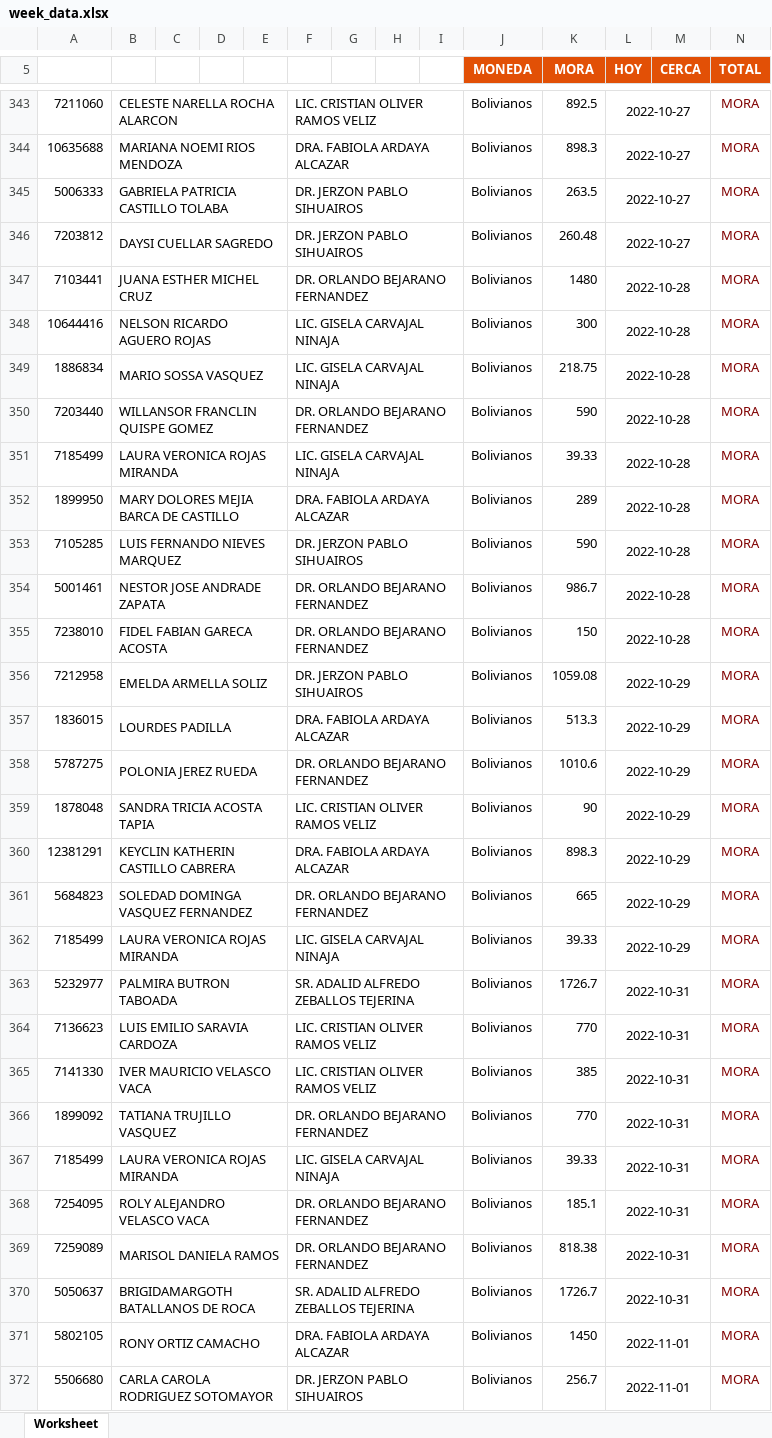
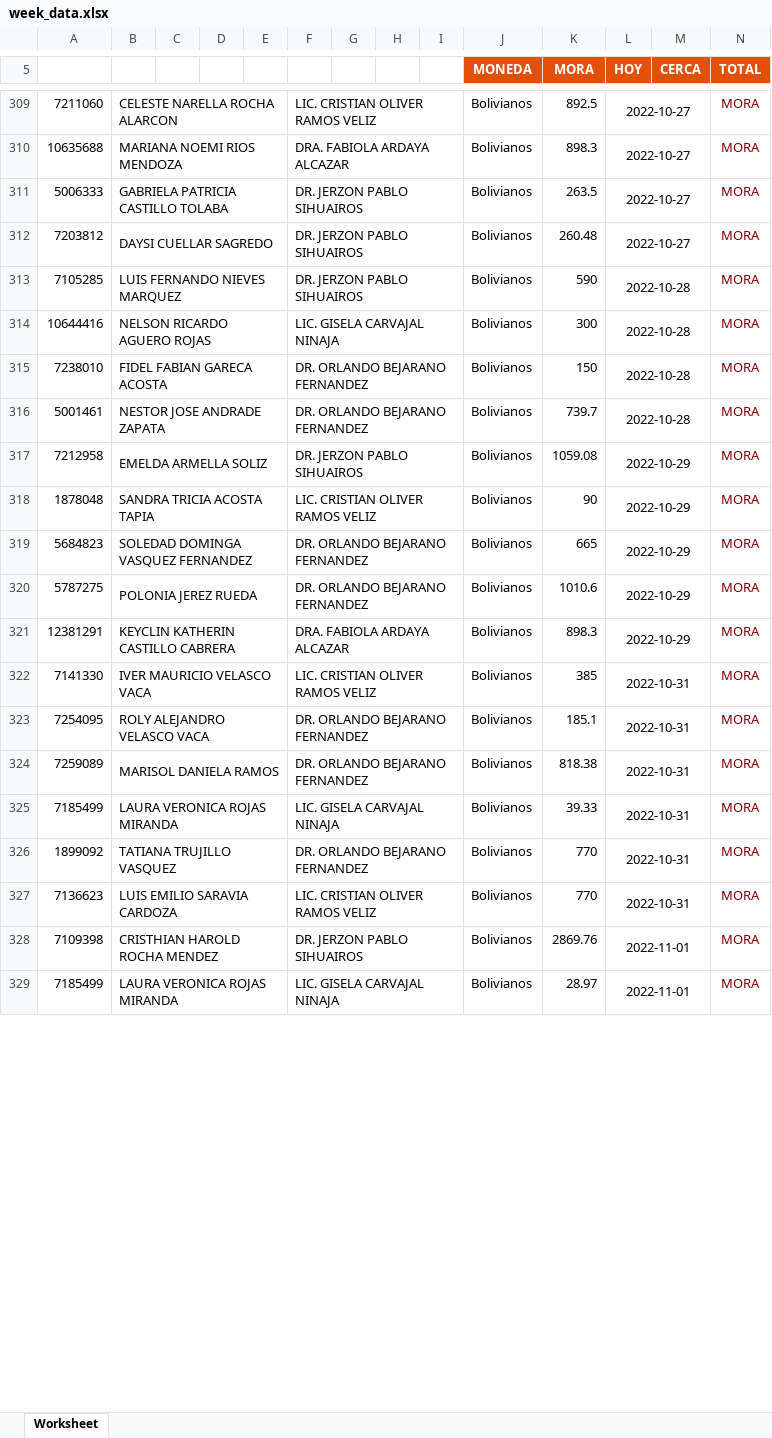
Before and after one commit to CodeGus88/CI-COBRANZA2, an Excel workbook: public/week_data.xlsx, sheet Worksheet, drawn as a sheet; only a part is shown, gaps mark what is left out; values as stored, in another font and other column widths than the file's, no borders; charts and pictures not drawn; removed rows and columns are numbered as before the commit, all else as after; the diff covers the shown part only; the diff names each change by its address in the sheet, - before the commit and + after, or states it on an @@ line.

```diff
--- a/public/week_data.xlsx (sheet Worksheet)
+++ b/public/week_data.xlsx (sheet Worksheet)
-A313: 7103441
+A313: 7105285
-B313: JUANA ESTHER MICHEL CRUZ
+B313: LUIS FERNANDO NIEVES MARQUEZ
-F313: DR. ORLANDO BEJARANO FERNANDEZ
+F313: DR. JERZON PABLO SIHUAIROS
-K313 (MORA): 1480
+K313 (MORA): 590
-row 349: 1886834 | MARIO SOSSA VASQUEZ |  |  |  | LIC. GISELA CARVAJAL NINAJA |  |  |  | Bolivianos | 218.75 | 2022-10-28 |  | MORA
-row 350: 7203440 | WILLANSOR FRANCLIN QUISPE GOMEZ |  |  |  | DR. ORLANDO BEJARANO FERNANDEZ |  |  |  | Bolivianos | 590 | 2022-10-28 |  | MORA
-row 351: 7185499 | LAURA VERONICA ROJAS MIRANDA |  |  |  | LIC. GISELA CARVAJAL NINAJA |  |  |  | Bolivianos | 39.33 | 2022-10-28 |  | MORA
-row 352: 1899950 | MARY DOLORES MEJIA BARCA DE CASTILLO |  |  |  | DRA. FABIOLA ARDAYA ALCAZAR |  |  |  | Bolivianos | 289 | 2022-10-28 |  | MORA
-row 353: 7105285 | LUIS FERNANDO NIEVES MARQUEZ |  |  |  | DR. JERZON PABLO SIHUAIROS |  |  |  | Bolivianos | 590 | 2022-10-28 |  | MORA
-row 354: 5001461 | NESTOR JOSE ANDRADE ZAPATA |  |  |  | DR. ORLANDO BEJARANO FERNANDEZ |  |  |  | Bolivianos | 986.7 | 2022-10-28 |  | MORA
+row 316: 5001461 | NESTOR JOSE ANDRADE ZAPATA |  |  |  | DR. ORLANDO BEJARANO FERNANDEZ |  |  |  | Bolivianos | 739.7 | 2022-10-28 |  | MORA
-row 357: 1836015 | LOURDES PADILLA |  |  |  | DRA. FABIOLA ARDAYA ALCAZAR |  |  |  | Bolivianos | 513.3 | 2022-10-29 |  | MORA
@@ row 359 moved to row 318: 1878048 @@
@@ row 361 moved to row 319: 5684823 @@
-row 362: 7185499 | LAURA VERONICA ROJAS MIRANDA |  |  |  | LIC. GISELA CARVAJAL NINAJA |  |  |  | Bolivianos | 39.33 | 2022-10-29 |  | MORA
-row 363: 5232977 | PALMIRA BUTRON TABOADA |  |  |  | SR. ADALID ALFREDO ZEBALLOS TEJERINA |  |  |  | Bolivianos | 1726.7 | 2022-10-31 |  | MORA
-row 364: 7136623 | LUIS EMILIO SARAVIA CARDOZA |  |  |  | LIC. CRISTIAN OLIVER RAMOS VELIZ |  |  |  | Bolivianos | 770 | 2022-10-31 |  | MORA
@@ row 367 moved to row 325: 7185499 @@
@@ row 366 moved to row 326: 1899092 @@
-A327: 5050637
+A327: 7136623
-B327: BRIGIDAMARGOTH BATALLANOS DE ROCA
+B327: LUIS EMILIO SARAVIA CARDOZA
-F327: SR. ADALID ALFREDO ZEBALLOS TEJERINA
+F327: LIC. CRISTIAN OLIVER RAMOS VELIZ
-K327 (MORA): 1726.7
+K327 (MORA): 770
-row 371: 5802105 | RONY ORTIZ CAMACHO |  |  |  | DRA. FABIOLA ARDAYA ALCAZAR |  |  |  | Bolivianos | 1450 | 2022-11-01 |  | MORA
-A328: 5506680
+A328: 7109398
-B328: CARLA CAROLA RODRIGUEZ SOTOMAYOR
+B328: CRISTHIAN HAROLD ROCHA MENDEZ
-K328 (MORA): 256.7
+K328 (MORA): 2869.76
+row 329: 7185499 | LAURA VERONICA ROJAS MIRANDA |  |  |  | LIC. GISELA CARVAJAL NINAJA |  |  |  | Bolivianos | 28.97 | 2022-11-01 |  | MORA
```
Also changed, not shown: 31 added rows, 101 removed rows, 96 moved rows, 91 edited cells and cell formats elsewhere in this sheet, 10 other files.
